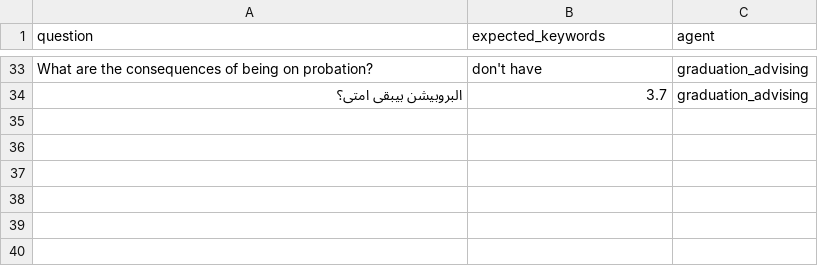
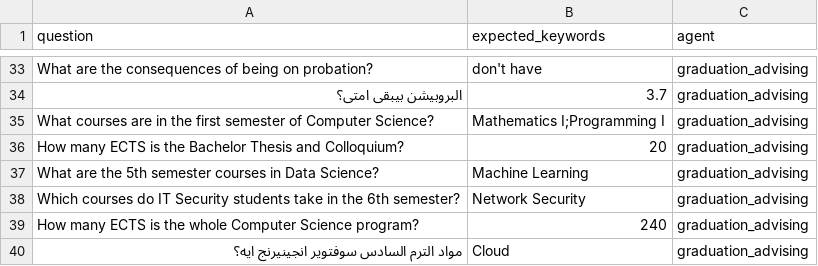
Before and after one commit to FarahSelim2005/Ai-assistant-bots-for-university-stakeholders, a CSV file: backend/data/test_questions.csv, drawn as a sheet; only a part is shown, gaps mark what is left out; the diff names each change by its address in the sheet, - before the commit and + after, or states it on an @@ line.

```diff
--- a/backend/data/test_questions.csv
+++ b/backend/data/test_questions.csv
+row 35: What courses are in the first semester of Computer Science? | Mathematics I;Programming I | graduation_advising
+row 36: How many ECTS is the Bachelor Thesis and Colloquium? | 20 | graduation_advising
+row 37: What are the 5th semester courses in Data Science? | Machine Learning | graduation_advising
+row 38: Which courses do IT Security students take in the 6th semester? | Network Security | graduation_advising
+row 39: How many ECTS is the whole Computer Science program? | 240 | graduation_advising
+row 40: مواد الترم السادس سوفتوير انجينيرنج ايه؟ | Cloud | graduation_advising
```
Also changed, not shown: 3 other files.
